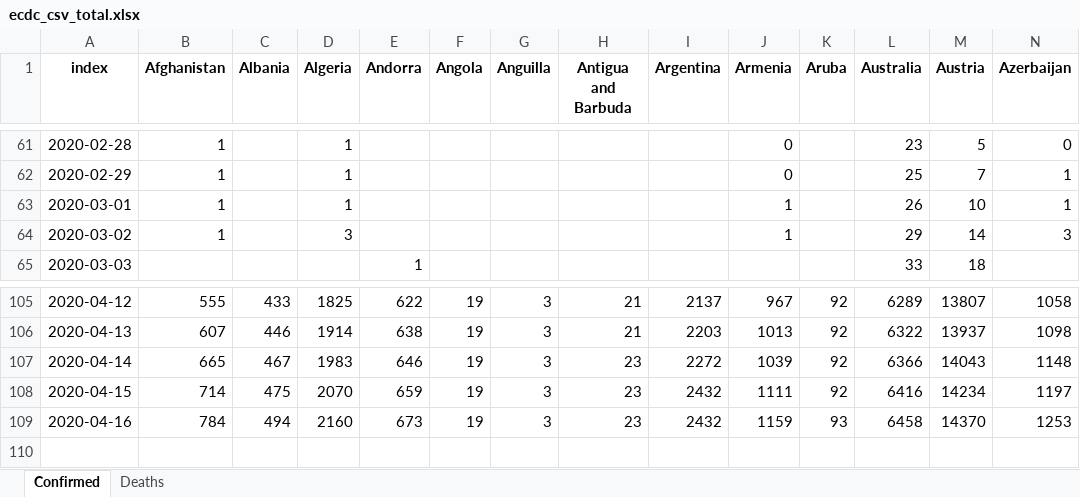
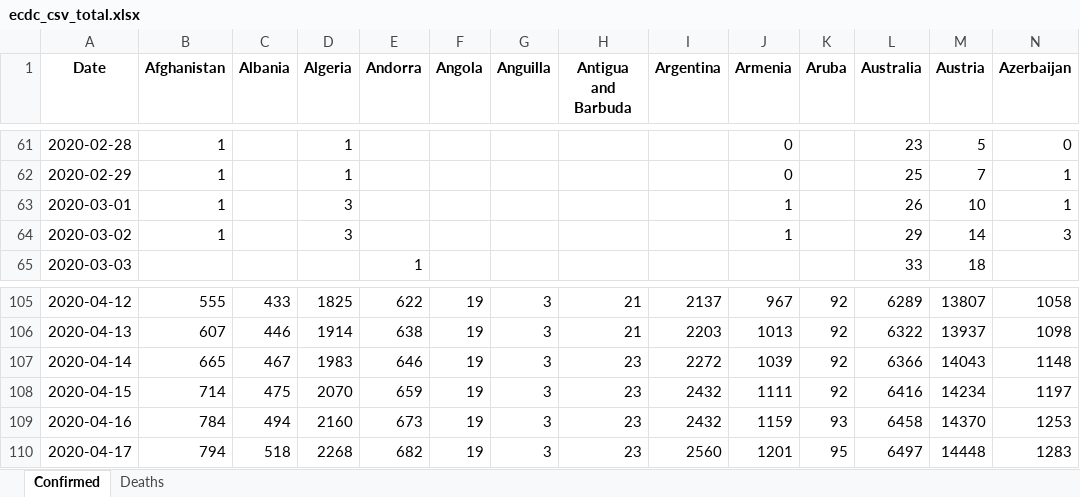
Before and after one commit to maisammusthafa/covid-19, an Excel workbook: ecdc_csv/data/ecdc_csv_total.xlsx, sheet Confirmed, drawn as a sheet; only a part is shown, gaps mark what is left out; values as stored, in another font and other column widths than the file's, no borders; rows hold the shown columns only; the diff covers the shown part only; the diff names each change by its address in the sheet, - before the commit and + after, or states it on an @@ line.

```diff
--- a/ecdc_csv/data/ecdc_csv_total.xlsx (sheet Confirmed)
+++ b/ecdc_csv/data/ecdc_csv_total.xlsx (sheet Confirmed)
-A1: index
+A1: Date
-D63 (Algeria): 1
+D63 (Algeria): 3
+row 110: 2020-04-17 | 794 | 518 | 2268 | 682 | 19 | 3 | 23 | 2560 | 1201 | 95 | 6497 | 14448 | 1283
```
Also changed, not shown: 20 edited cells elsewhere in this sheet, sheet Deaths, ecdc_csv/data/ecdc_csv_diff.xlsx, jhu_gis/data/jhu_gis_diff.xlsx, 3 other files.
